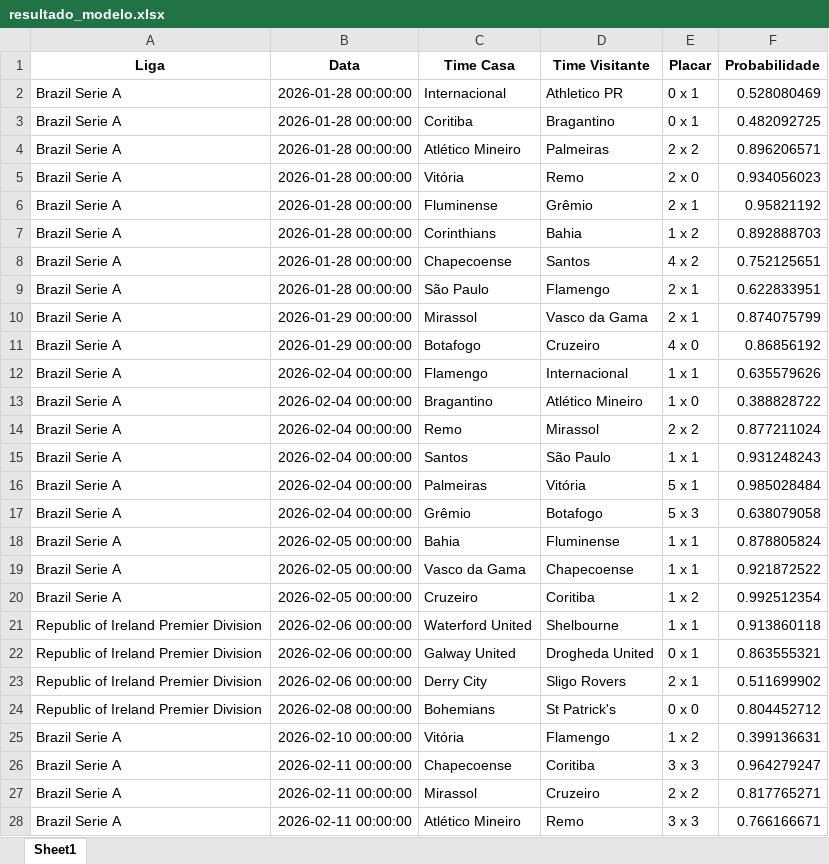
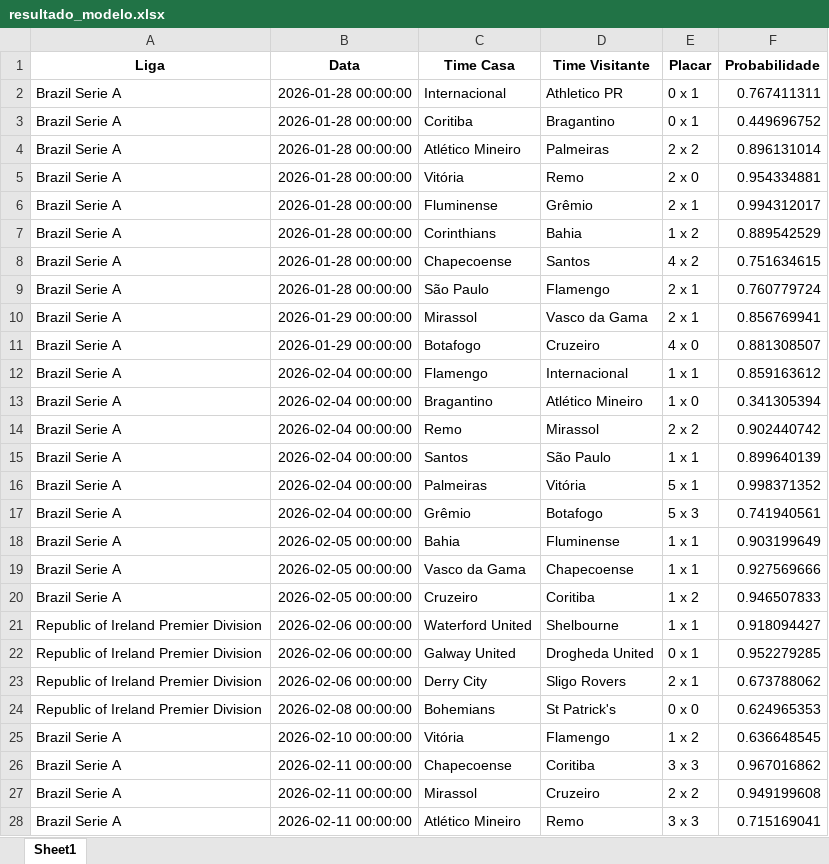
Before and after one commit to tiagolaitharth/ia-campeonatos-2026, an Excel workbook: resultado_modelo.xlsx, sheet Sheet1, drawn as a sheet; only a part is shown; values as stored, in another font and other column widths than the file's, no borders; the diff covers the shown part only; the diff names each change by its address in the sheet, - before the commit and + after, or states it on an @@ line.

Commit message:
Atualizacao automatica

```diff
--- a/resultado_modelo.xlsx (sheet Sheet1)
+++ b/resultado_modelo.xlsx (sheet Sheet1)
-F2 (Probabilidade): 0.528080469
+F2 (Probabilidade): 0.767411311
-F3 (Probabilidade): 0.482092725
+F3 (Probabilidade): 0.449696752
-F4 (Probabilidade): 0.896206571
+F4 (Probabilidade): 0.896131014
-F5 (Probabilidade): 0.934056023
+F5 (Probabilidade): 0.954334881
-F6 (Probabilidade): 0.95821192
+F6 (Probabilidade): 0.994312017
-F7 (Probabilidade): 0.892888703
+F7 (Probabilidade): 0.889542529
-F8 (Probabilidade): 0.752125651
+F8 (Probabilidade): 0.751634615
-F9 (Probabilidade): 0.622833951
+F9 (Probabilidade): 0.760779724
-F10 (Probabilidade): 0.874075799
+F10 (Probabilidade): 0.856769941
-F11 (Probabilidade): 0.86856192
+F11 (Probabilidade): 0.881308507
-F12 (Probabilidade): 0.635579626
+F12 (Probabilidade): 0.859163612
-F13 (Probabilidade): 0.388828722
+F13 (Probabilidade): 0.341305394
-F14 (Probabilidade): 0.877211024
+F14 (Probabilidade): 0.902440742
-F15 (Probabilidade): 0.931248243
+F15 (Probabilidade): 0.899640139
-F16 (Probabilidade): 0.985028484
+F16 (Probabilidade): 0.998371352
-F17 (Probabilidade): 0.638079058
+F17 (Probabilidade): 0.741940561
-F18 (Probabilidade): 0.878805824
+F18 (Probabilidade): 0.903199649
-F19 (Probabilidade): 0.921872522
+F19 (Probabilidade): 0.927569666
-F20 (Probabilidade): 0.992512354
+F20 (Probabilidade): 0.946507833
-F21 (Probabilidade): 0.913860118
+F21 (Probabilidade): 0.918094427
-F22 (Probabilidade): 0.863555321
+F22 (Probabilidade): 0.952279285
-F23 (Probabilidade): 0.511699902
+F23 (Probabilidade): 0.673788062
-F24 (Probabilidade): 0.804452712
+F24 (Probabilidade): 0.624965353
-F25 (Probabilidade): 0.399136631
+F25 (Probabilidade): 0.636648545
-F26 (Probabilidade): 0.964279247
+F26 (Probabilidade): 0.967016862
-F27 (Probabilidade): 0.817765271
+F27 (Probabilidade): 0.949199608
-F28 (Probabilidade): 0.766166671
+F28 (Probabilidade): 0.715169041
```
Also changed, not shown: 1359 edited cells elsewhere in this sheet.
